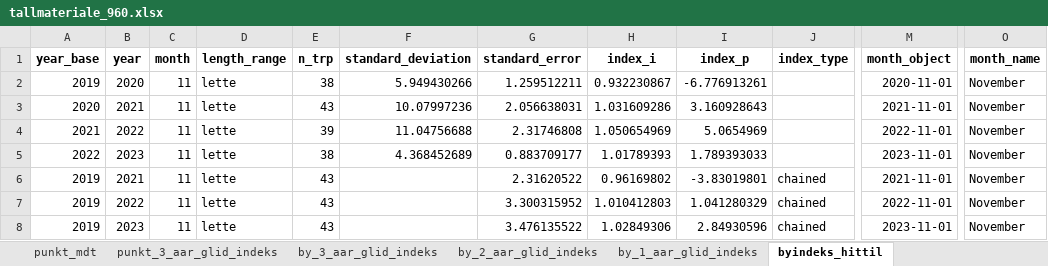
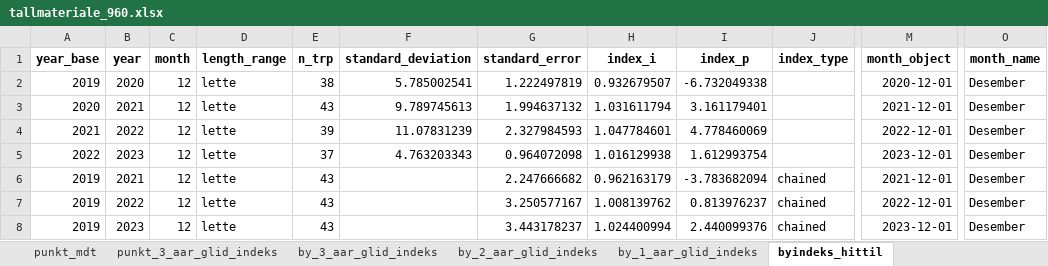
Before and after one commit to snohan/byindeks, an Excel workbook: data_indexpoints_tidy/tallmateriale_960.xlsx, sheet byindeks_hittil, drawn as a sheet; only a part is shown, gaps mark what is left out; values as stored, in another font and other column widths than the file's, no borders; the diff names each change by its address in the sheet, - before the commit and + after, or states it on an @@ line.

Commit message:
City index 2023 TRD BRG

```diff
--- a/data_indexpoints_tidy/tallmateriale_960.xlsx (sheet byindeks_hittil)
+++ b/data_indexpoints_tidy/tallmateriale_960.xlsx (sheet byindeks_hittil)
-C2:C8 (month): 11
+C2:C8 (month): 12
-F2 (standard_deviation): 5.949430266
+F2 (standard_deviation): 5.785002541
-G2 (standard_error): 1.259512211
+G2 (standard_error): 1.222497819
-H2 (index_i): 0.932230867
+H2 (index_i): 0.932679507
-I2 (index_p): -6.776913261
+I2 (index_p): -6.732049338
-M2 (month_object): 2020-11-01
+M2 (month_object): 2020-12-01
-O2:O8 (month_name): November
+O2:O8 (month_name): Desember
-F3 (standard_deviation): 10.07997236
+F3 (standard_deviation): 9.789745613
-G3 (standard_error): 2.056638031
+G3 (standard_error): 1.994637132
-H3 (index_i): 1.031609286
+H3 (index_i): 1.031611794
-I3 (index_p): 3.160928643
+I3 (index_p): 3.161179401
-M3 (month_object): 2021-11-01
+M3 (month_object): 2021-12-01
-F4 (standard_deviation): 11.04756688
+F4 (standard_deviation): 11.07831239
-G4 (standard_error): 2.31746808
+G4 (standard_error): 2.327984593
-H4 (index_i): 1.050654969
+H4 (index_i): 1.047784601
-I4 (index_p): 5.0654969
+I4 (index_p): 4.778460069
-M4 (month_object): 2022-11-01
+M4 (month_object): 2022-12-01
-E5 (n_trp): 38
+E5 (n_trp): 37
-F5 (standard_deviation): 4.368452689
+F5 (standard_deviation): 4.763203343
-G5 (standard_error): 0.883709177
+G5 (standard_error): 0.964072098
-H5 (index_i): 1.01789393
+H5 (index_i): 1.016129938
-I5 (index_p): 1.789393033
+I5 (index_p): 1.612993754
-M5 (month_object): 2023-11-01
+M5 (month_object): 2023-12-01
-G6 (standard_error): 2.31620522
+G6 (standard_error): 2.247666682
-H6 (index_i): 0.96169802
+H6 (index_i): 0.962163179
-I6 (index_p): -3.83019801
+I6 (index_p): -3.783682094
-M6 (month_object): 2021-11-01
+M6 (month_object): 2021-12-01
-G7 (standard_error): 3.300315952
+G7 (standard_error): 3.250577167
-H7 (index_i): 1.010412803
+H7 (index_i): 1.008139762
-I7 (index_p): 1.041280329
+I7 (index_p): 0.813976237
-M7 (month_object): 2022-11-01
+M7 (month_object): 2022-12-01
-G8 (standard_error): 3.476135522
+G8 (standard_error): 3.443178237
-H8 (index_i): 1.02849306
+H8 (index_i): 1.024400994
-I8 (index_p): 2.84930596
+I8 (index_p): 2.440099376
-M8 (month_object): 2023-11-01
+M8 (month_object): 2023-12-01
```
Also changed, not shown: sheet punkt_mdt, sheet punkt_3_aar_glid_indeks, sheet punkt_adt, sheet byindeks_aarlig, sheet by_3_aar_glid_indeks, sheet by_2_aar_glid_indeks, 1 more sheet, other sheet tabs, data_indexpoints_tidy/tallmateriale_8952.xlsx, 6 other files.
